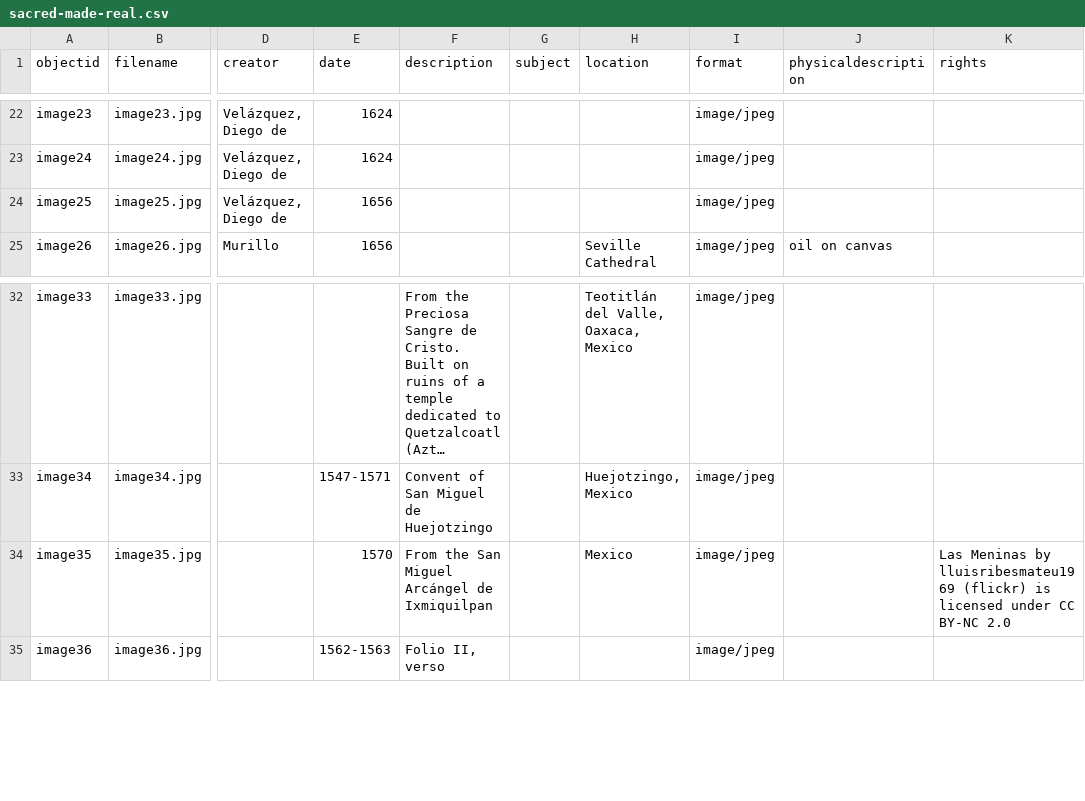
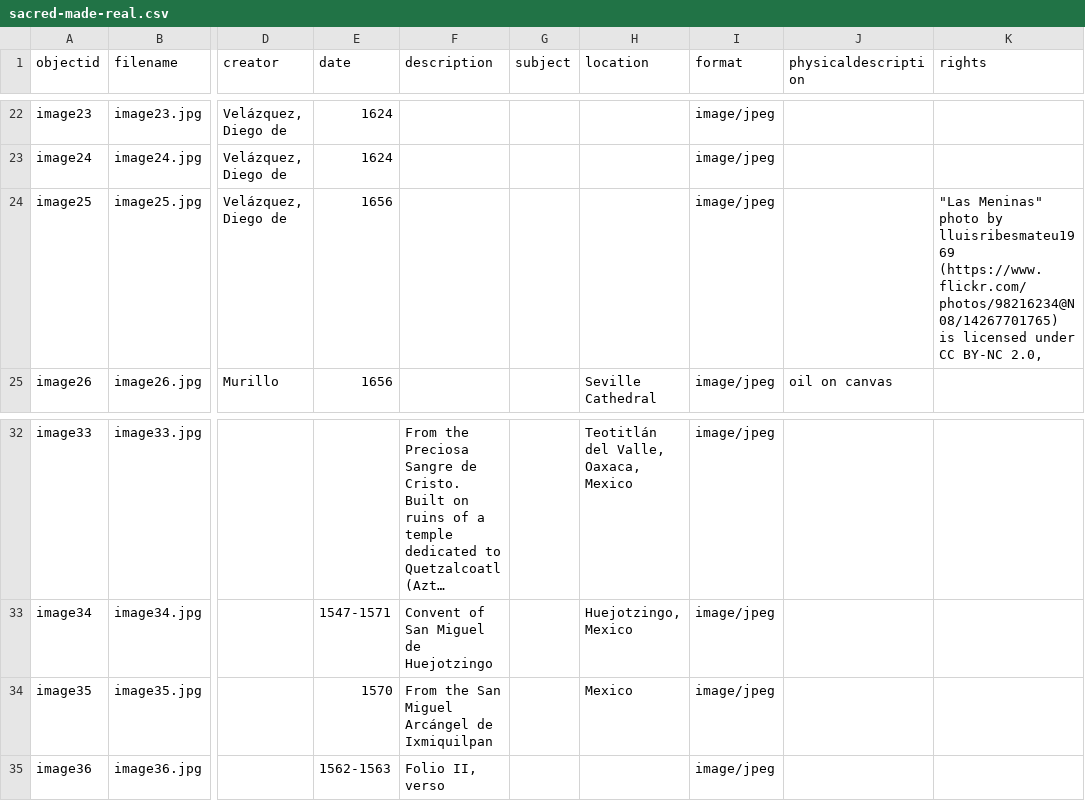
Before and after one commit to ahva-vrc/entangled-worlds, a CSV file: _data/sacred-made-real.csv, drawn as a sheet; only a part is shown, gaps mark what is left out; long unchanged cells end in …; the diff names each change by its address in the sheet, - before the commit and + after, or states it on an @@ line.

Commit message:
Update sacred-made-real.csv

```diff
--- a/_data/sacred-made-real.csv
+++ b/_data/sacred-made-real.csv
-K24 (rights): (empty)
+K24 (rights): "Las Meninas" photo by lluisribesmateu1969 (https://www.flickr.com/photos/98216234@N08/14267701765) is licensed under CC BY-NC 2.0,
-K34 (rights): Las Meninas by lluisribesmateu1969 (flickr) is licensed under CC BY-NC 2.0
+K34 (rights): (empty)
```
